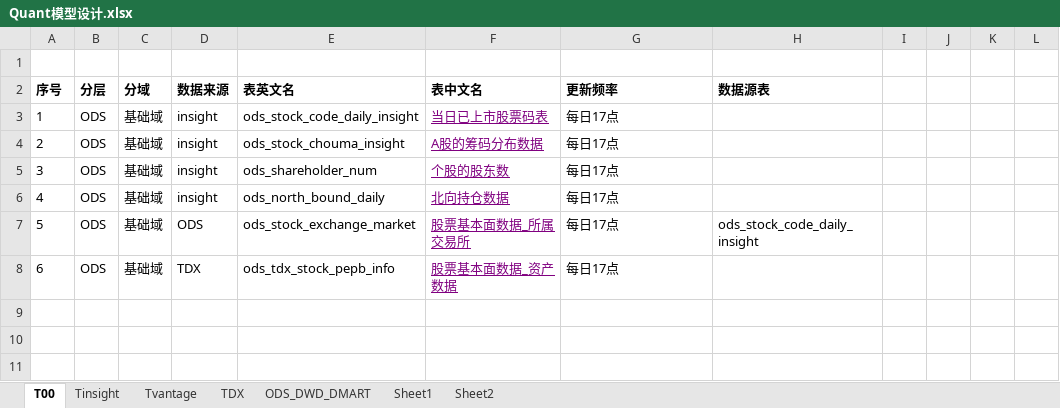
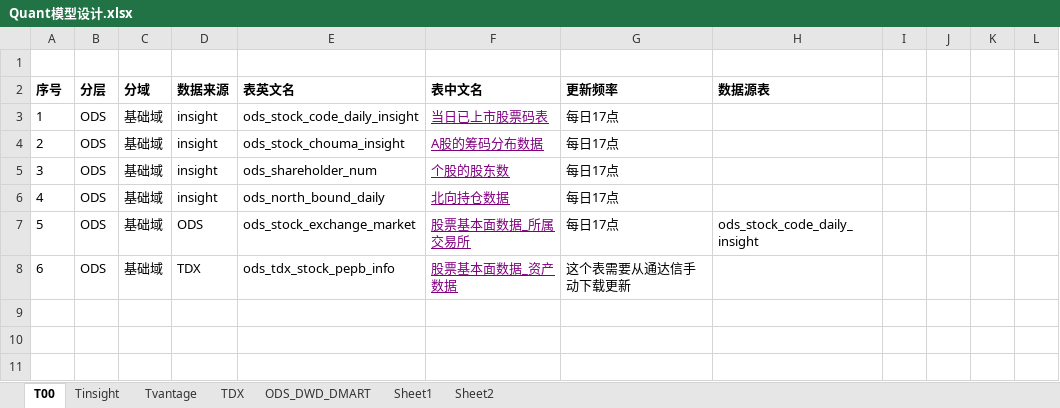
Before and after one commit to WangDaoheng/Quant, an Excel workbook: Others/Quant模型设计.xlsx, sheet T00, drawn as a sheet; only a part is shown; values as stored, in another font and other column widths than the file's, no borders; charts and pictures not drawn; the diff names each change by its address in the sheet, - before the commit and + after, or states it on an @@ line.

```diff
--- a/Others/Quant模型设计.xlsx (sheet T00)
+++ b/Others/Quant模型设计.xlsx (sheet T00)
-G8 (更新频率): 每日17点
+G8 (更新频率): 这个表需要从通达信手动下载更新
```
Also changed, not shown: charts or pictures, 3 other files.
